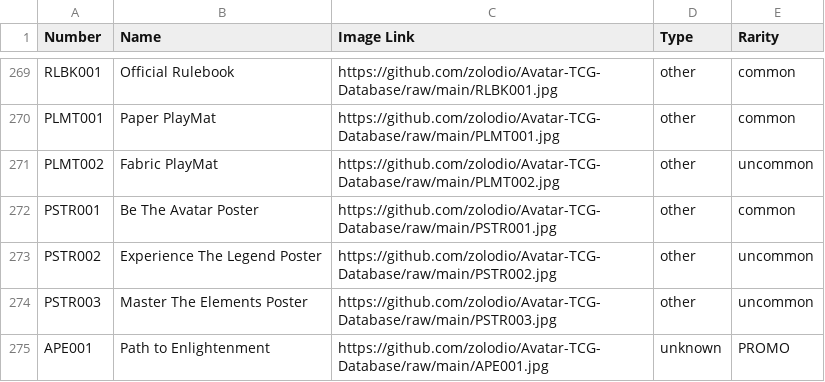
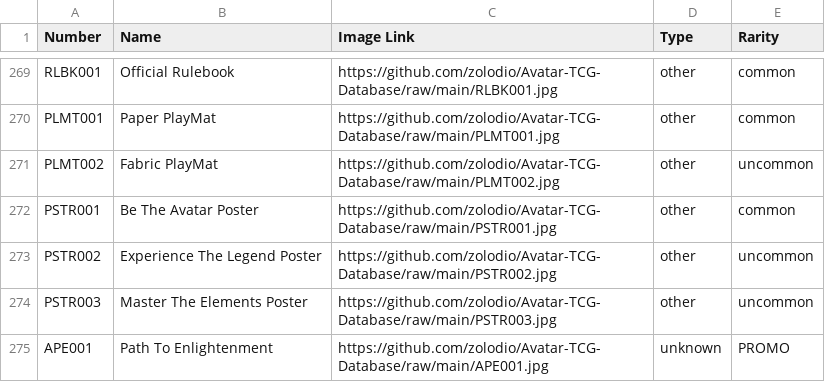
Before and after one commit to zolodio/Avatar-TCG-Database, a CSV file: Avatar Quick Strike TCG Database GitHub.csv, drawn as a sheet; only a part is shown, gaps mark what is left out.

Commit message:
Add files via upload

```diff
--- a/Avatar Quick Strike TCG Database GitHub.csv
+++ b/Avatar Quick Strike TCG Database GitHub.csv
@@ -274,2 +274,2 @@ PSTR002,Experience The Legend Poster,https://github.com/zolodio/Avatar-TCG-Datab
 PSTR003,Master The Elements Poster,https://github.com/zolodio/Avatar-TCG-Database/raw/main/PSTR003.jpg,other,uncommon
-APE001,Path to Enlightenment,https://github.com/zolodio/Avatar-TCG-Database/raw/main/APE001.jpg,unknown,PROMO
+APE001,Path To Enlightenment,https://github.com/zolodio/Avatar-TCG-Database/raw/main/APE001.jpg,unknown,PROMO
```
